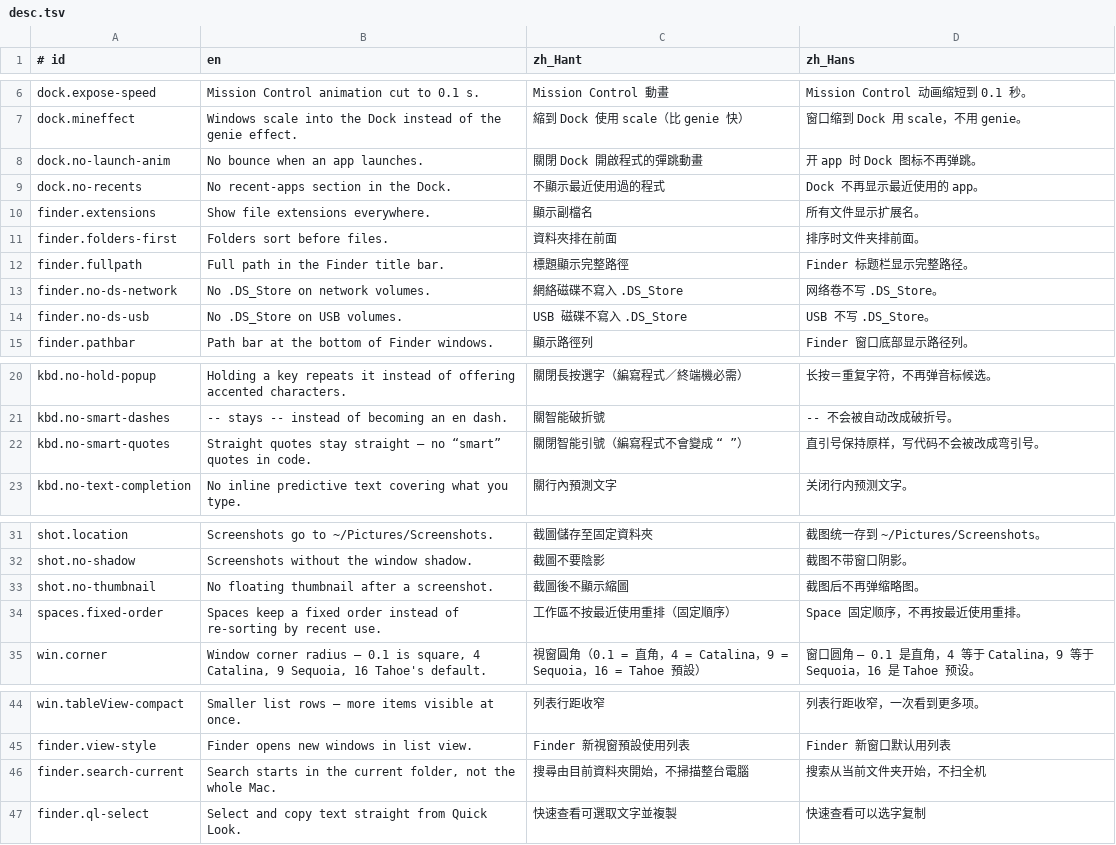
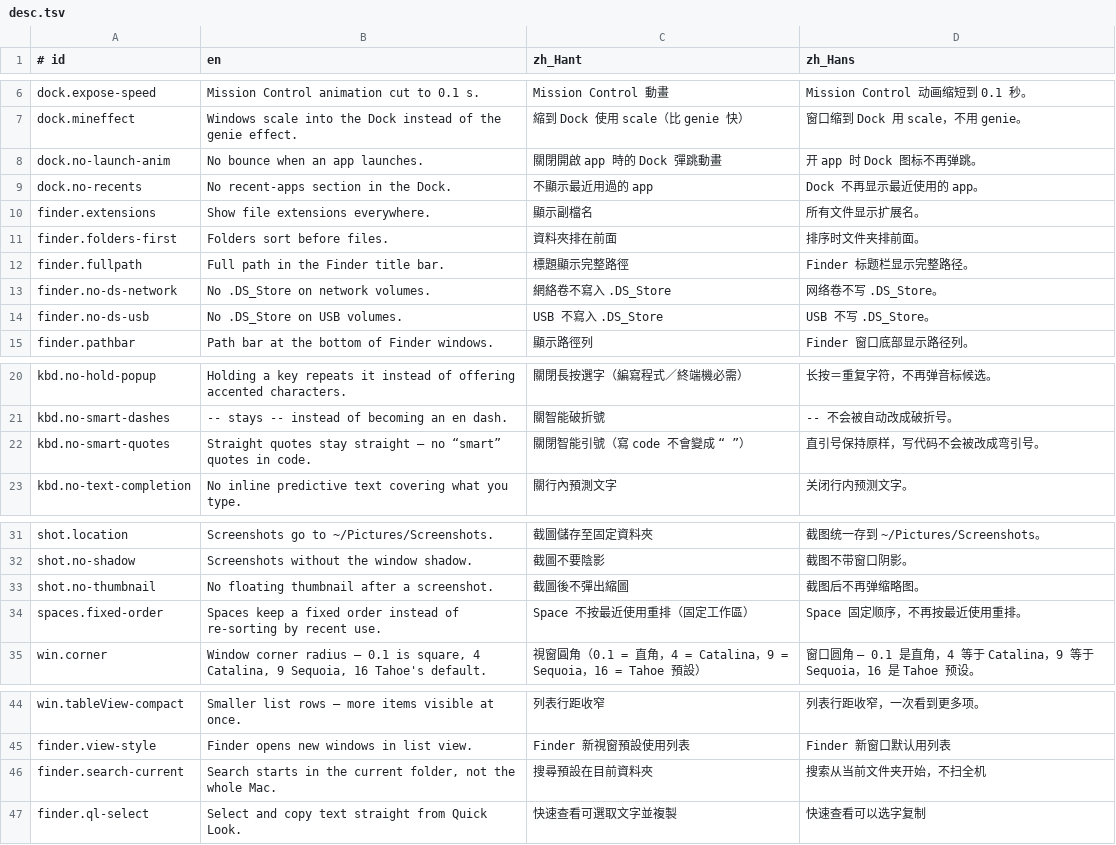
Before and after one commit to Kinfxhk/macfeel, a TSV file: lib/i18n/desc.tsv, drawn as a sheet; only a part is shown, gaps mark what is left out.

```diff
--- a/lib/i18n/desc.tsv
+++ b/lib/i18n/desc.tsv
@@ -7,4 +7,4 @@ dock.expose-speed	Mission Control animation cut to 0.1 s.	Mission Control 動畫
 dock.mineffect	Windows scale into the Dock instead of the genie effect.	縮到 Dock 使用 scale（比 genie 快）	窗口缩到 Dock 用 scale，不用 genie。
-dock.no-launch-anim	No bounce when an app launches.	關閉 Dock 開啟程式的彈跳動畫	开 app 时 Dock 图标不再弹跳。
-dock.no-recents	No recent-apps section in the Dock.	不顯示最近使用過的程式	Dock 不再显示最近使用的 app。
+dock.no-launch-anim	No bounce when an app launches.	關閉開啟 app 時的 Dock 彈跳動畫	开 app 时 Dock 图标不再弹跳。
+dock.no-recents	No recent-apps section in the Dock.	不顯示最近用過的 app	Dock 不再显示最近使用的 app。
 finder.extensions	Show file extensions everywhere.	顯示副檔名	所有文件显示扩展名。
@@ -12,4 +12,4 @@ finder.folders-first	Folders sort before files.	資料夾排在前面	排序时
 finder.fullpath	Full path in the Finder title bar.	標題顯示完整路徑	Finder 标题栏显示完整路径。
-finder.no-ds-network	No .DS_Store on network volumes.	網絡磁碟不寫入 .DS_Store	网络卷不写 .DS_Store。
-finder.no-ds-usb	No .DS_Store on USB volumes.	USB 磁碟不寫入 .DS_Store	USB 不写 .DS_Store。
+finder.no-ds-network	No .DS_Store on network volumes.	網絡卷不寫入 .DS_Store	网络卷不写 .DS_Store。
+finder.no-ds-usb	No .DS_Store on USB volumes.	USB 不寫入 .DS_Store	USB 不写 .DS_Store。
 finder.pathbar	Path bar at the bottom of Finder windows.	顯示路徑列	Finder 窗口底部显示路径列。
@@ -21,3 +21,3 @@ kbd.no-hold-popup	Holding a key repeats it instead of offering accented characte
 kbd.no-smart-dashes	-- stays -- instead of becoming an en dash.	關智能破折號	-- 不会被自动改成破折号。
-kbd.no-smart-quotes	Straight quotes stay straight — no “smart” quotes in code.	關閉智能引號（編寫程式不會變成 “ ”）	直引号保持原样，写代码不会被改成弯引号。
+kbd.no-smart-quotes	Straight quotes stay straight — no “smart” quotes in code.	關閉智能引號（寫 code 不會變成 “ ”）	直引号保持原样，写代码不会被改成弯引号。
 kbd.no-text-completion	No inline predictive text covering what you type.	關行內預測文字	关闭行内预测文字。
@@ -32,4 +32,4 @@ shot.location	Screenshots go to ~/Pictures/Screenshots.	截圖儲存至固定資
 shot.no-shadow	Screenshots without the window shadow.	截圖不要陰影	截图不带窗口阴影。
-shot.no-thumbnail	No floating thumbnail after a screenshot.	截圖後不顯示縮圖	截图后不再弹缩略图。
-spaces.fixed-order	Spaces keep a fixed order instead of re-sorting by recent use.	工作區不按最近使用重排（固定順序）	Space 固定顺序，不再按最近使用重排。
+shot.no-thumbnail	No floating thumbnail after a screenshot.	截圖後不彈出縮圖	截图后不再弹缩略图。
+spaces.fixed-order	Spaces keep a fixed order instead of re-sorting by recent use.	Space 不按最近使用重排（固定工作區）	Space 固定顺序，不再按最近使用重排。
 win.corner	Window corner radius — 0.1 is square, 4 Catalina, 9 Sequoia, 16 Tahoe's default.	視窗圓角（0.1 = 直角，4 = Catalina，9 = Sequoia，16 = Tahoe 預設）	窗口圆角 — 0.1 是直角，4 等于 Catalina，9 等于 Sequoia，16 是 Tahoe 预设。
@@ -45,3 +45,3 @@ win.tableView-compact	Smaller list rows — more items visible at once.	列表
 finder.view-style	Finder opens new windows in list view.	Finder 新視窗預設使用列表	Finder 新窗口默认用列表
-finder.search-current	Search starts in the current folder, not the whole Mac.	搜尋由目前資料夾開始，不掃描整台電腦	搜索从当前文件夹开始，不扫全机
+finder.search-current	Search starts in the current folder, not the whole Mac.	搜尋預設在目前資料夾	搜索从当前文件夹开始，不扫全机
 finder.ql-select	Select and copy text straight from Quick Look.	快速查看可選取文字並複製	快速查看可以选字复制
```
Also changed, not shown: lib/i18n/notes.tsv, 3 other files.
